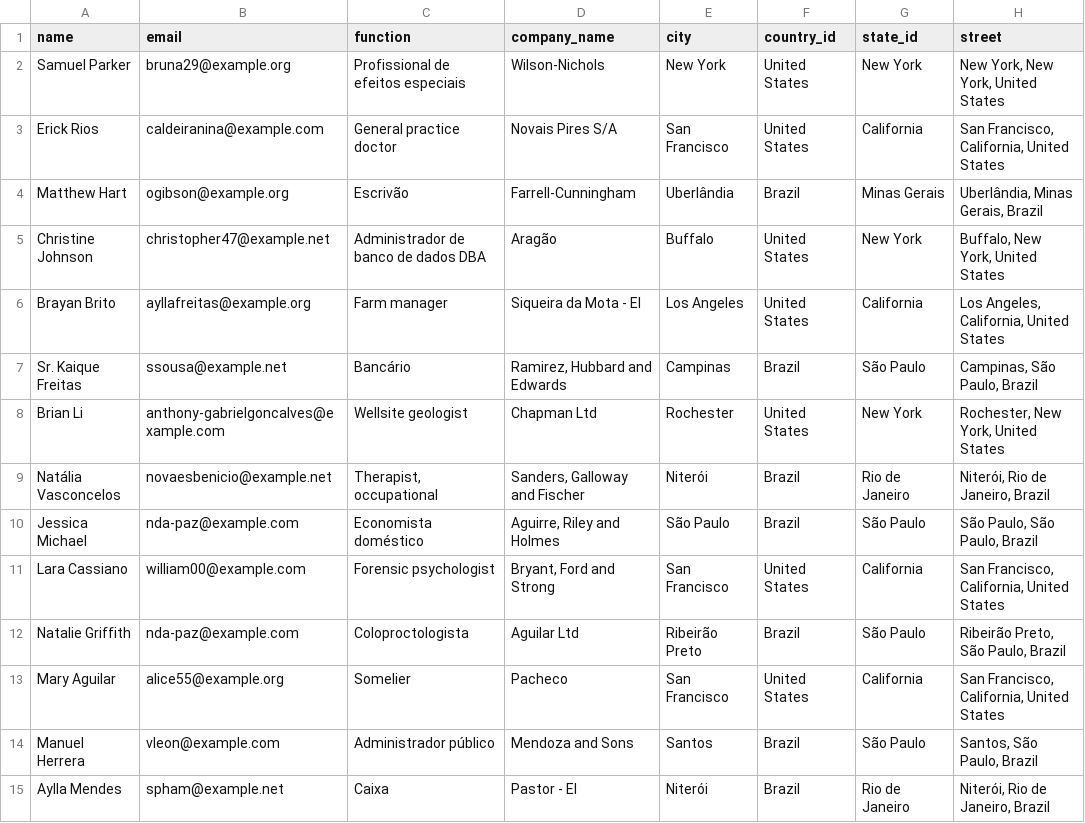
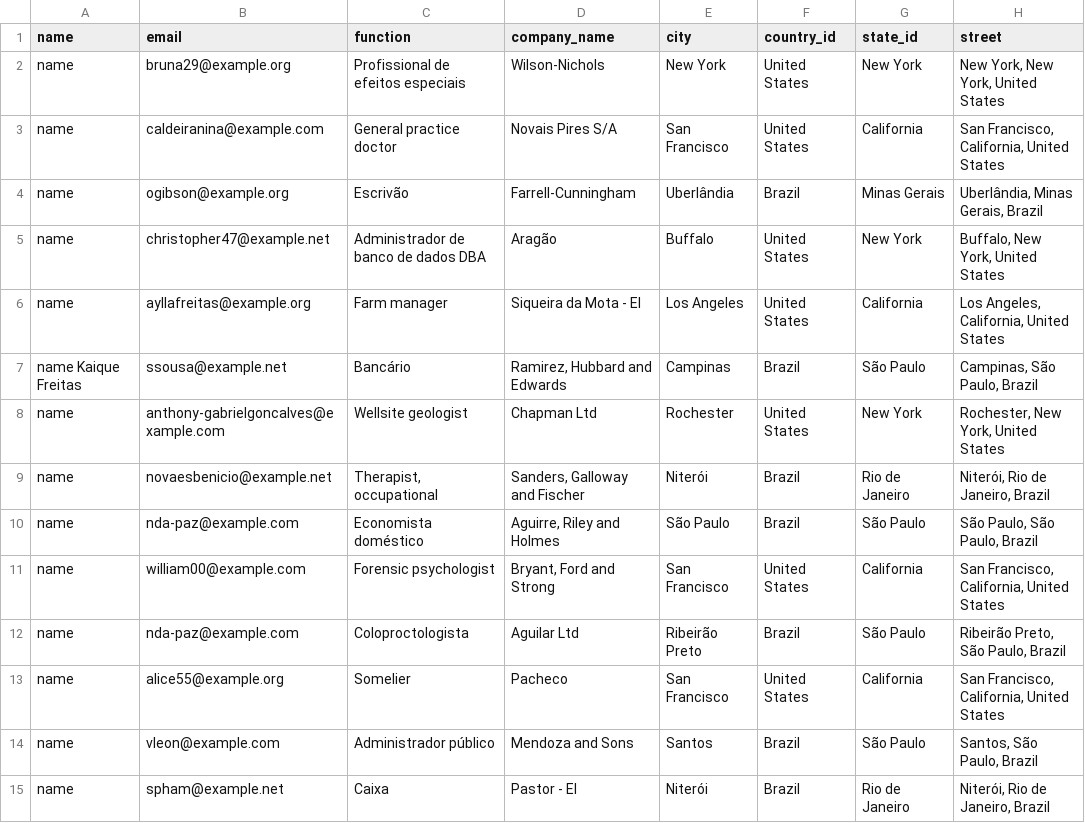
Before and after one commit to antonyharo/odoo-xmlrpc-csv-importer, a CSV file: data/100.csv, drawn as a sheet; only a part is shown; the diff covers the shown part only; the diff names each change by its address in the sheet, - before the commit and + after, or states it on an @@ line.

```diff
--- a/data/100.csv
+++ b/data/100.csv
-A2 (name): Samuel Parker
+A2 (name): name
-A3 (name): Erick Rios
+A3 (name): name
-A4 (name): Matthew Hart
+A4 (name): name
-A5 (name): Christine Johnson
+A5 (name): name
-A6 (name): Brayan Brito
+A6 (name): name
-A7 (name): Sr. Kaique Freitas
+A7 (name): name Kaique Freitas
-A8 (name): Brian Li
+A8 (name): name
-A9 (name): Natália Vasconcelos
+A9 (name): name
-A10 (name): Jessica Michael
+A10 (name): name
-A11 (name): Lara Cassiano
+A11 (name): name
-A12 (name): Natalie Griffith
+A12 (name): name
-A13 (name): Mary Aguilar
+A13 (name): name
-A14 (name): Manuel Herrera
+A14 (name): name
-A15 (name): Aylla Mendes
+A15 (name): name
```
Also changed, not shown: 86 edited cells elsewhere in this file, 6 other files.
